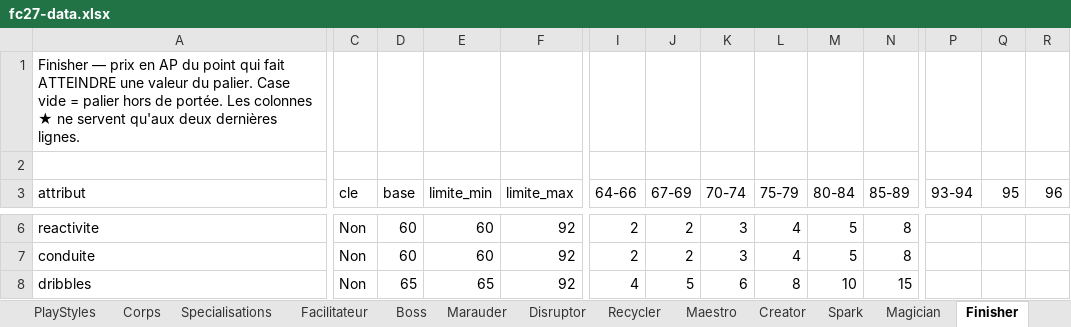
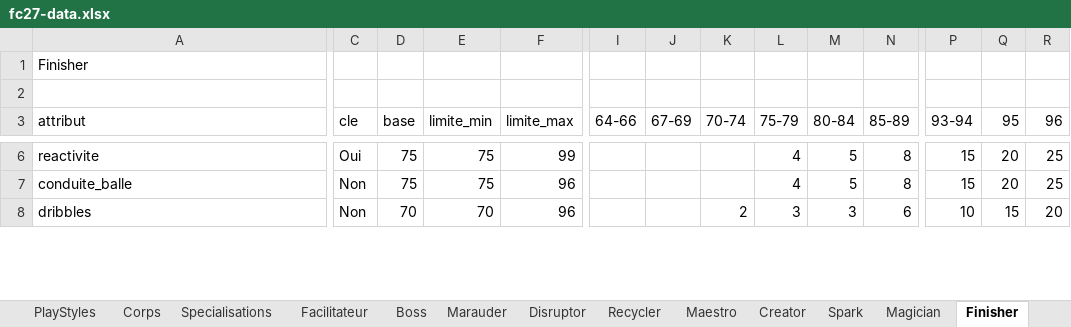
Before and after one commit to Akunesquik/builderproclubs, an Excel workbook: data/fc27-data.xlsx, sheet Finisher, drawn as a sheet; only a part is shown, gaps mark what is left out; values as stored, in another font and other column widths than the file's, no cell formats; removed rows and columns are numbered as before the commit, all else as after; rows hold the shown columns only; the diff covers the shown part only; the diff names each change by its address in the sheet, - before the commit and + after, or states it on an @@ line.

```diff
--- a/data/fc27-data.xlsx (sheet Finisher)
+++ b/data/fc27-data.xlsx (sheet Finisher)
-A1 (attribut): Finisher — prix en AP du point qui fait ATTEINDRE une valeur du palier. Case vide = palier hors de portée. Les colonnes ★ ne servent qu'aux deux dernières lignes.
+A1 (attribut): Finisher
-C6 (cle): Non
+C6 (cle): Oui
-D6 (base): 60
+D6 (base): 75
-E6 (limite_min): 60
+E6 (limite_min): 75
-F6 (limite_max): 92
+F6 (limite_max): 99
-I6 (64-66): 2
+I6 (64-66): (empty)
-J6 (67-69): 2
+J6 (67-69): (empty)
-K6 (70-74): 3
+K6 (70-74): (empty)
-P6 (93-94): (empty)
+P6 (93-94): 15
-Q6 (95): (empty)
+Q6 (95): 20
-R6 (96): (empty)
+R6 (96): 25
-row 7: conduite | Non | 60 | 60 | 92 | 2 | 2 | 3 | 4 | 5 | 8
+row 7: conduite_balle | Non | 75 | 75 | 96 |  |  |  | 4 | 5 | 8 | 15 | 20 | 25
-D8 (base): 65
+D8 (base): 70
-E8 (limite_min): 65
+E8 (limite_min): 70
-F8 (limite_max): 92
+F8 (limite_max): 96
-I8 (64-66): 4
+I8 (64-66): (empty)
-J8 (67-69): 5
+J8 (67-69): (empty)
-K8 (70-74): 6
+K8 (70-74): 2
-L8 (75-79): 8
+L8 (75-79): 3
-M8 (80-84): 10
+M8 (80-84): 3
-N8 (85-89): 15
+N8 (85-89): 6
-P8 (93-94): (empty)
+P8 (93-94): 10
-Q8 (95): (empty)
+Q8 (95): 15
-R8 (96): (empty)
+R8 (96): 20
```
Also changed, not shown: 11 added rows, 7 removed rows and 230 edited cells elsewhere in this sheet, sheet Magician, sheet Target, sheet Spark, cell formats.
